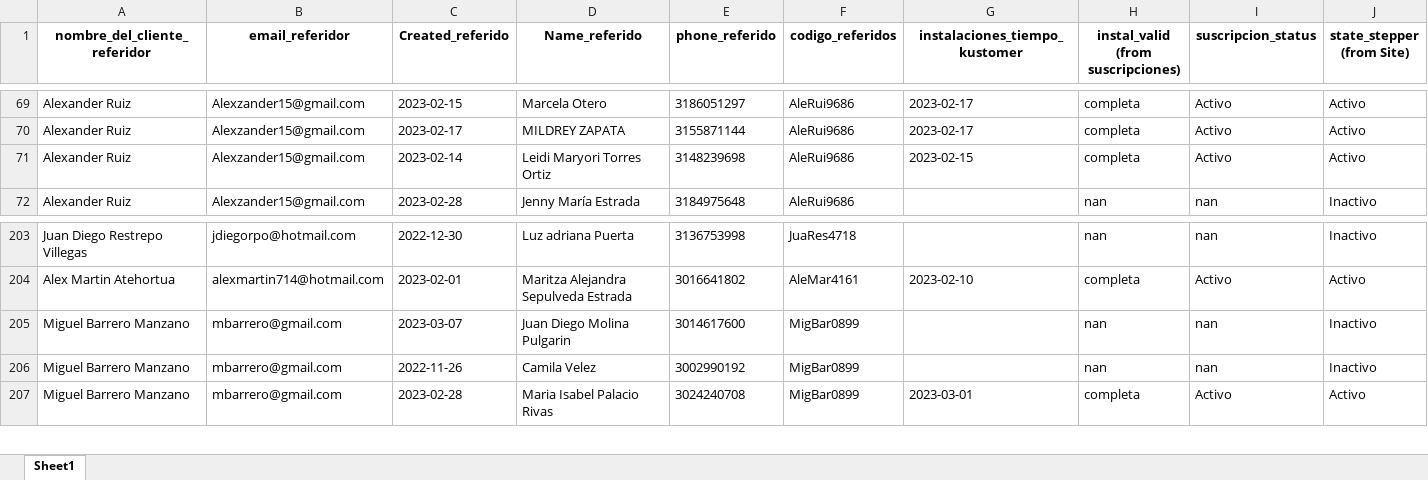
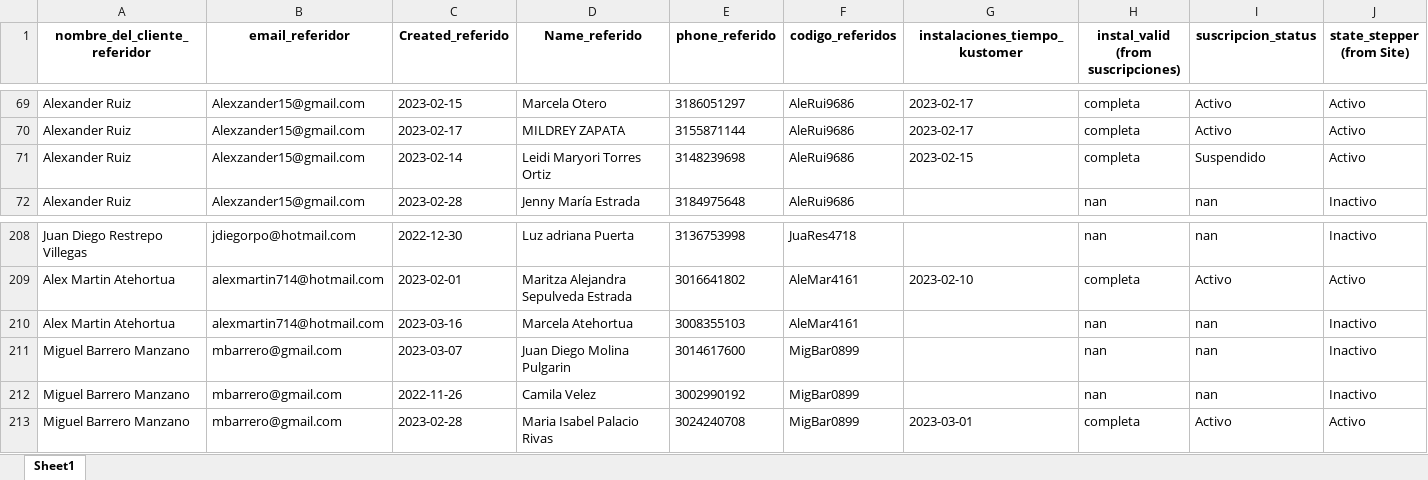
Before and after one commit to cdalvarezb27/App-Referidos-Somos, an Excel workbook: referidos.xlsx, sheet Sheet1, drawn as a sheet; only a part is shown, gaps mark what is left out; values as stored, in another font and other column widths than the file's, no borders; the diff covers the shown part only; the diff names each change by its address in the sheet, - before the commit and + after, or states it on an @@ line.

```diff
--- a/referidos.xlsx (sheet Sheet1)
+++ b/referidos.xlsx (sheet Sheet1)
-I71 (suscripcion_status): Activo
+I71 (suscripcion_status): Suspendido
+row 210: Alex Martin Atehortua | alexmartin714@hotmail.com | 2023-03-16 | Marcela Atehortua | 3008355103 | AleMar4161 |  | nan | nan | Inactivo
```
Also changed, not shown: 7 added rows and 1 removed row elsewhere in this sheet.
